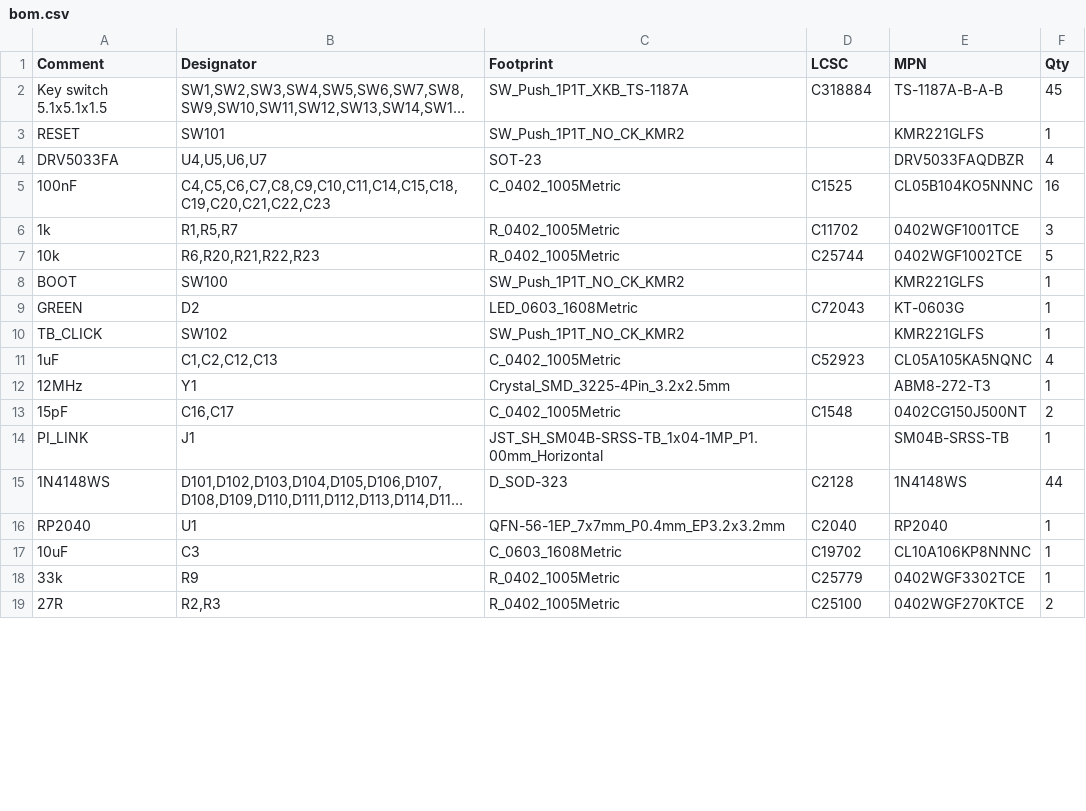
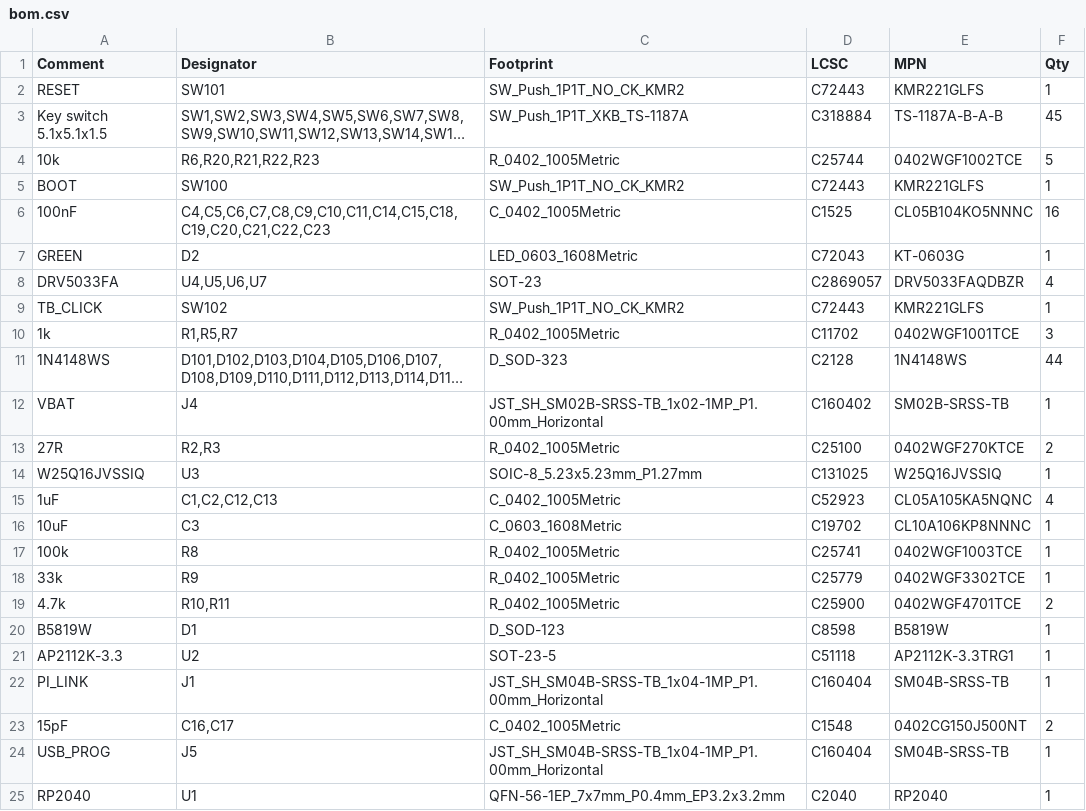
Before and after one commit to htetshineaung/htetshineaung, a CSV file: cyberdeck/keyboard-pcb/fab/bom.csv, drawn as a sheet; only a part is shown; long unchanged cells end in …; removed rows and columns are numbered as before the commit, all else as after; the diff covers the shown part only; the diff names each change by its address in the sheet, - before the commit and + after, or states it on an @@ line.

```diff
--- a/cyberdeck/keyboard-pcb/fab/bom.csv
+++ b/cyberdeck/keyboard-pcb/fab/bom.csv
+row 2: RESET | SW101 | SW_Push_1P1T_NO_CK_KMR2 | C72443 | KMR221GLFS | 1
@@ row 7 moved to row 4: 10k @@
-A5 (Comment): RESET
+A5 (Comment): BOOT
-B5 (Designator): SW101
+B5 (Designator): SW100
-D5 (LCSC): (empty)
+D5 (LCSC): C72443
-row 4: DRV5033FA | U4,U5,U6,U7 | SOT-23 |  | DRV5033FAQDBZR | 4
@@ row 9 moved to row 7: GREEN @@
+row 8: DRV5033FA | U4,U5,U6,U7 | SOT-23 | C2869057 | DRV5033FAQDBZR | 4
+row 9: TB_CLICK | SW102 | SW_Push_1P1T_NO_CK_KMR2 | C72443 | KMR221GLFS | 1
-row 8: BOOT | SW100 | SW_Push_1P1T_NO_CK_KMR2 |  | KMR221GLFS | 1
-row 10: TB_CLICK | SW102 | SW_Push_1P1T_NO_CK_KMR2 |  | KMR221GLFS | 1
@@ row 15 moved to row 11: 1N4148WS @@
+row 12: VBAT | J4 | JST_SH_SM02B-SRSS-TB_1x02-1MP_P1.00mm_Horizontal | C160402 | SM02B-SRSS-TB | 1
@@ row 19 moved to row 13: 27R @@
+row 14: W25Q16JVSSIQ | U3 | SOIC-8_5.23x5.23mm_P1.27mm | C131025 | W25Q16JVSSIQ | 1
-row 12: 12MHz | Y1 | Crystal_SMD_3225-4Pin_3.2x2.5mm |  | ABM8-272-T3 | 1
@@ row 17 moved to row 16: 10uF @@
@@ row 22 moved to row 17: 100k @@
@@ row 21 moved to row 19: 4.7k @@
@@ row 24 moved to row 20: B5819W @@
@@ row 26 moved to row 21: AP2112K-3.3 @@
+row 22: PI_LINK | J1 | JST_SH_SM04B-SRSS-TB_1x04-1MP_P1.00mm_Horizontal | C160404 | SM04B-SRSS-TB | 1
-A24 (Comment): PI_LINK
+A24 (Comment): USB_PROG
-B24 (Designator): J1
+B24 (Designator): J5
-D24 (LCSC): (empty)
+D24 (LCSC): C160404
```
Also changed, not shown: 1 added row and 3 removed rows elsewhere in this file, cyberdeck/keyboard-pcb/fab/cpl.csv, 1 other file.
